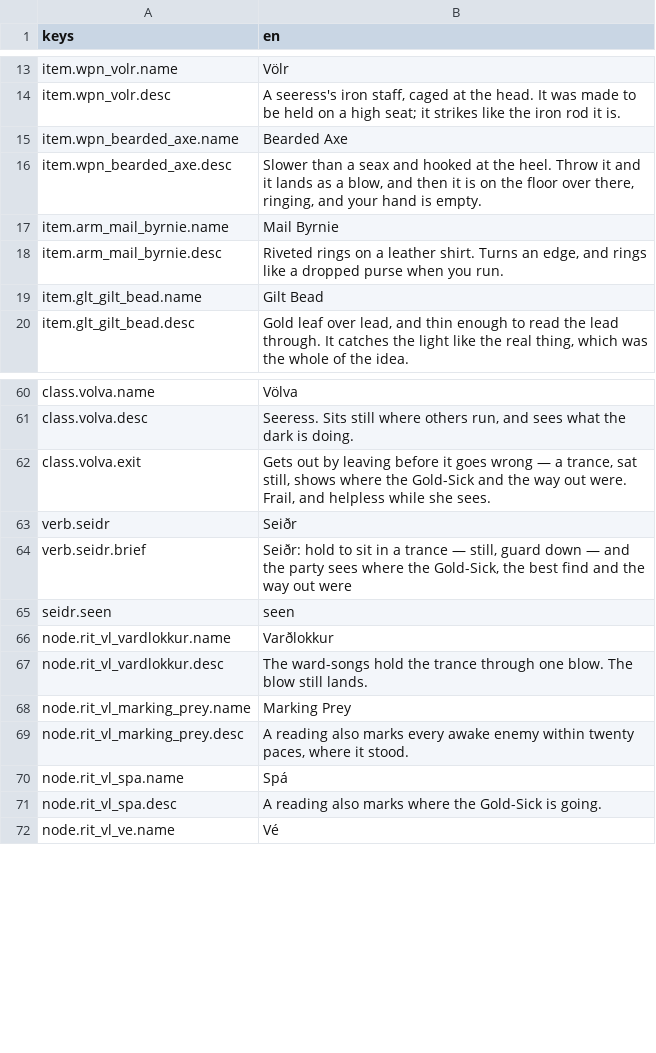
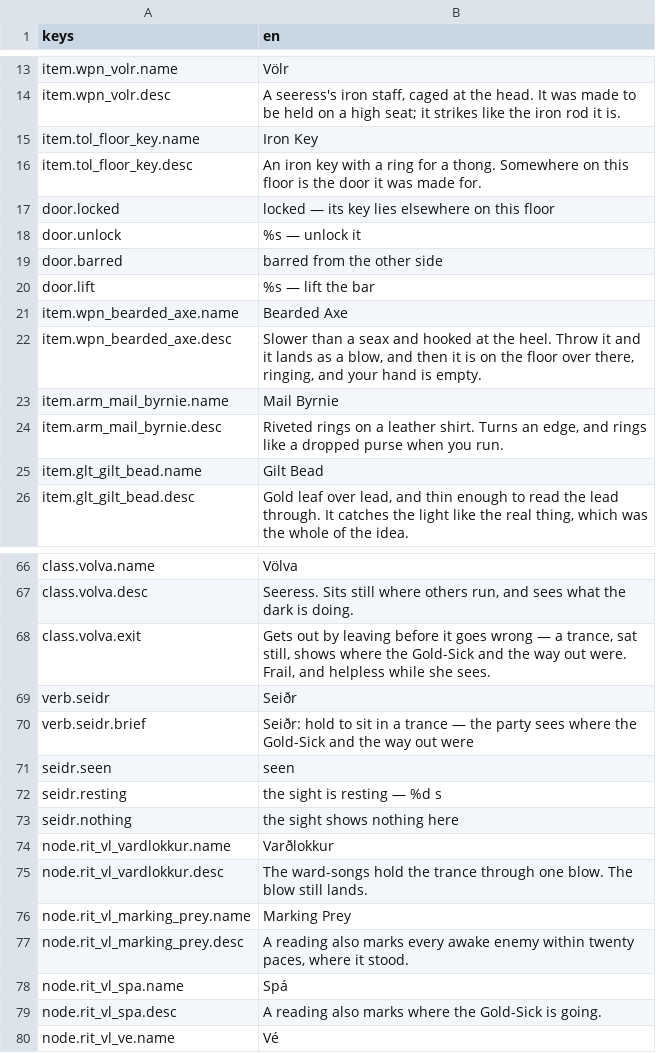
Before and after one commit to JoshuaGessner/she, a CSV file: game/data/locale/en.csv, drawn as a sheet; only a part is shown, gaps mark what is left out.

```diff
--- a/game/data/locale/en.csv
+++ b/game/data/locale/en.csv
@@ -14,2 +14,8 @@ item.wpn_volr.name,"Völr"
 item.wpn_volr.desc,"A seeress's iron staff, caged at the head. It was made to be held on a high seat; it strikes like the iron rod it is."
+item.tol_floor_key.name,"Iron Key"
+item.tol_floor_key.desc,"An iron key with a ring for a thong. Somewhere on this floor is the door it was made for."
+door.locked,"locked — its key lies elsewhere on this floor"
+door.unlock,"%s — unlock it"
+door.barred,"barred from the other side"
+door.lift,"%s — lift the bar"
 item.wpn_bearded_axe.name,Bearded Axe
@@ -63,4 +69,6 @@ class.volva.exit,"Gets out by leaving before it goes wrong — a trance, sat sti
 verb.seidr,"Seiðr"
-verb.seidr.brief,"Seiðr: hold to sit in a trance — still, guard down — and the party sees where the Gold-Sick, the best find and the way out were"
+verb.seidr.brief,"Seiðr: hold to sit in a trance — the party sees where the Gold-Sick and the way out were"
 seidr.seen,"seen"
+seidr.resting,"the sight is resting — %d s"
+seidr.nothing,"the sight shows nothing here"
 node.rit_vl_vardlokkur.name,"Varðlokkur"
```
Also changed, not shown: 29 other files.
